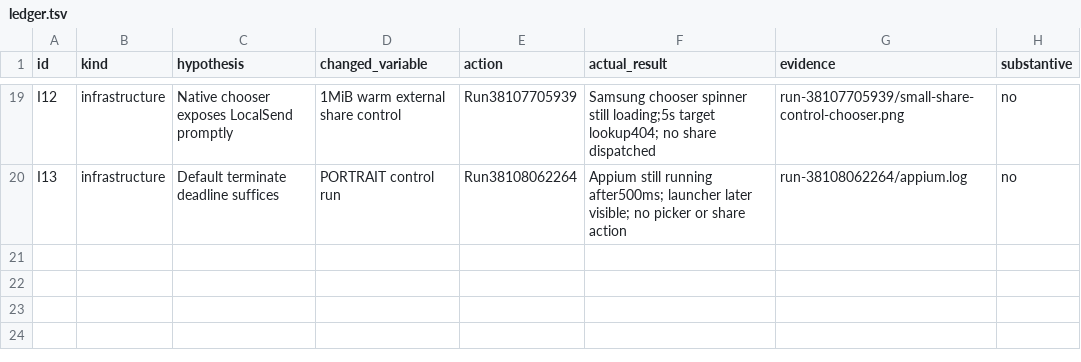
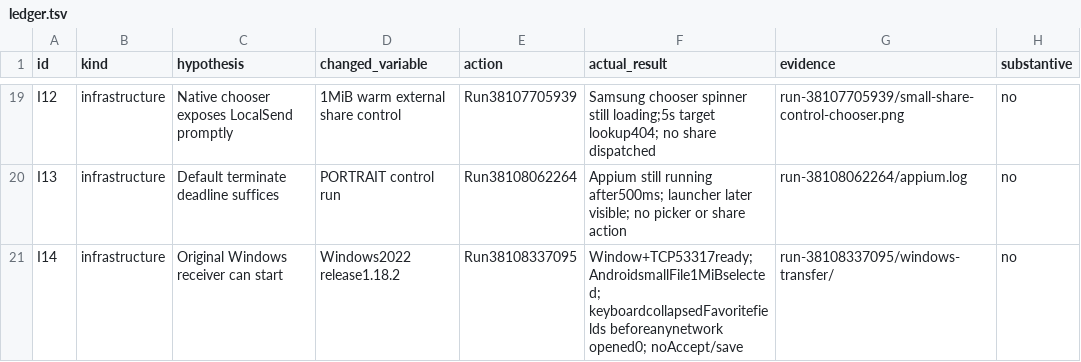
Before and after one commit to ShlomoCode/localsend, a TSV file: evidence/ledger.tsv, drawn as a sheet; only a part is shown, gaps mark what is left out.

Commit message:
chore: gate real transfer with physical reverse control

```diff
--- a/evidence/ledger.tsv
+++ b/evidence/ledger.tsv
@@ -20 +20,2 @@ I12	infrastructure	Native chooser exposes LocalSend promptly	1MiB warm external
 I13	infrastructure	Default terminate deadline suffices	PORTRAIT control run	Run38108062264	Appium still running after500ms; launcher later visible; no picker or share action	run-38108062264/appium.log	no
+I14	infrastructure	Original Windows receiver can start	Windows2022 release1.18.2	Run38108337095	Window+TCP53317ready; AndroidsmallFile1MiBselected; keyboardcollapsedFavoritefields beforeanynetwork opened0; noAccept/save	run-38108337095/windows-transfer/	no
```
Also changed, not shown: 4 other files.
